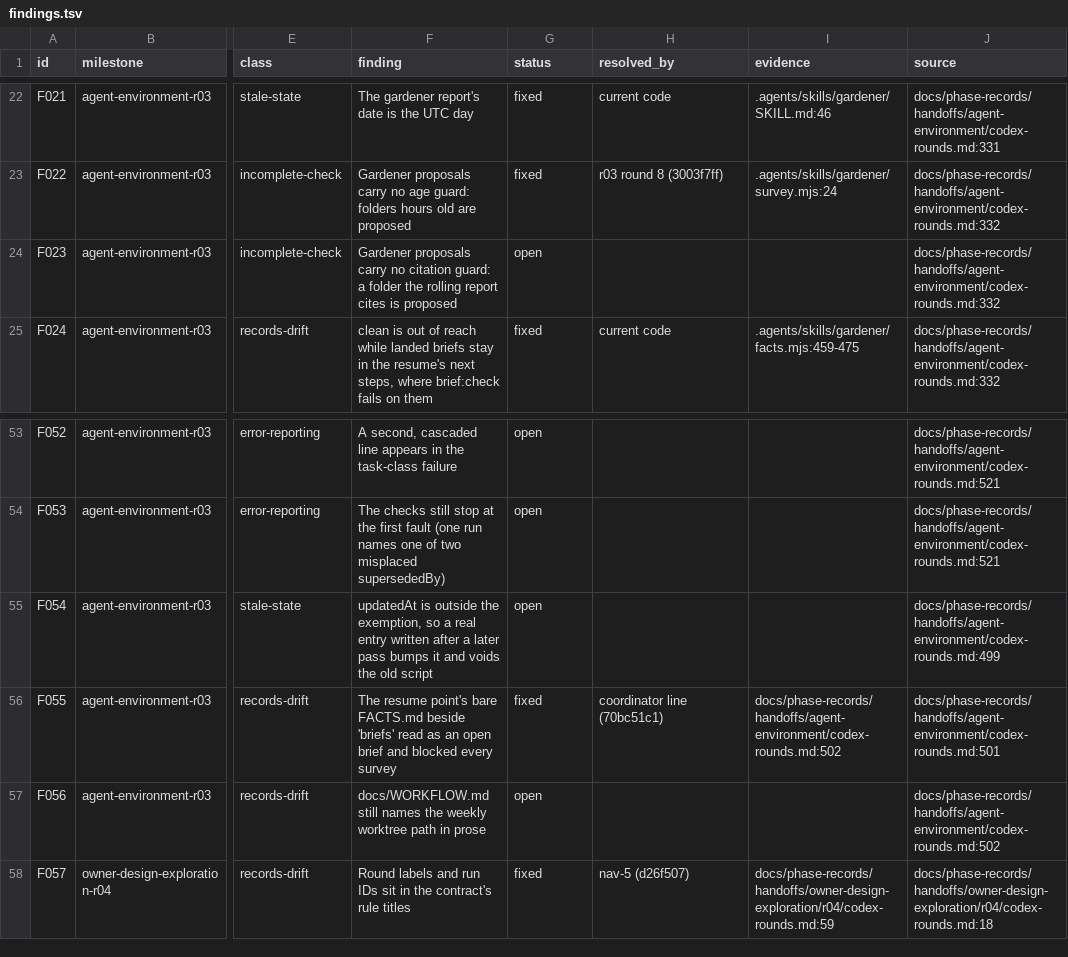
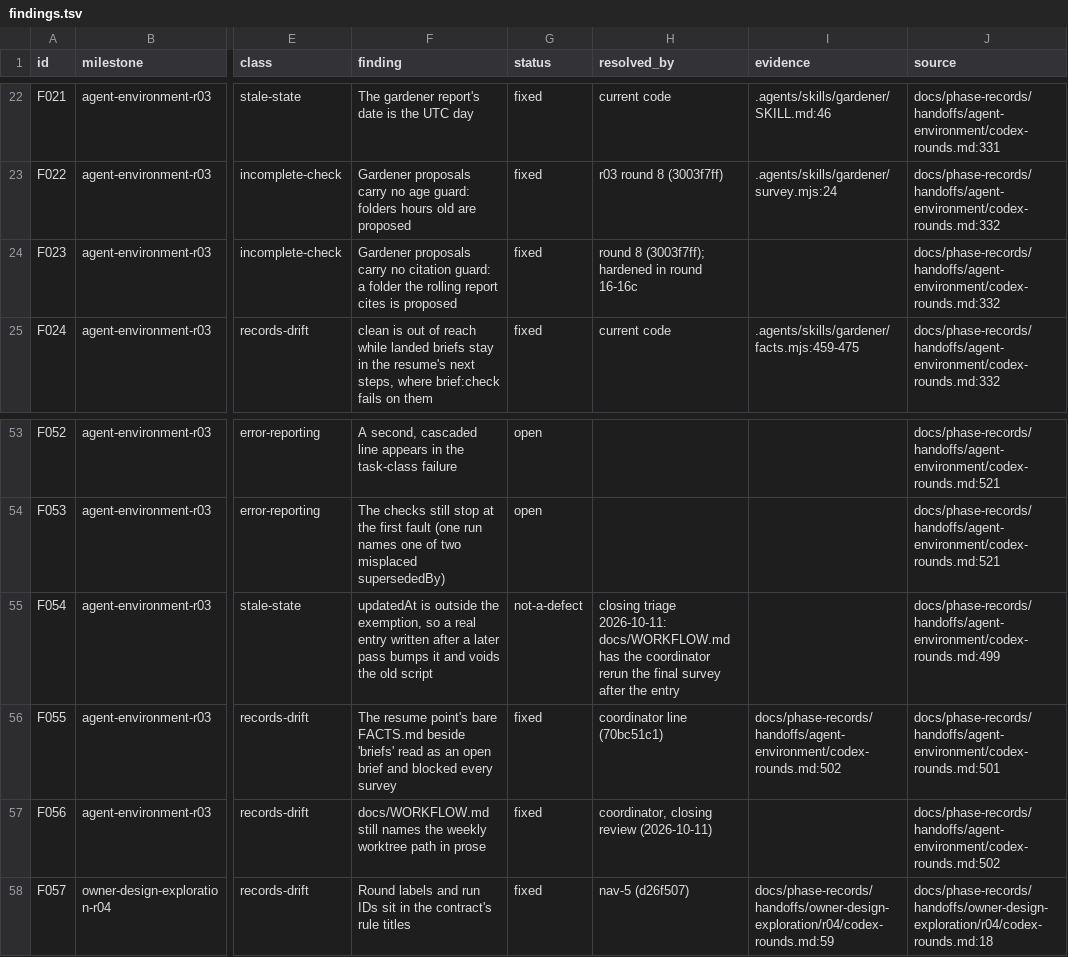
Before and after one commit to zsnqi/fitway, a TSV file: docs/phase-records/handoffs/agent-environment/findings.tsv, drawn as a sheet; only a part is shown, gaps mark what is left out; the diff covers the shown part only; the diff names each change by its address in the sheet, - before the commit and + after, or states it on an @@ line.

```diff
--- a/docs/phase-records/handoffs/agent-environment/findings.tsv
+++ b/docs/phase-records/handoffs/agent-environment/findings.tsv
-G24 (status): open
+G24 (status): fixed
-H24 (resolved_by): (empty)
+H24 (resolved_by): round 8 (3003f7ff); hardened in round 16-16c
-G55 (status): open
+G55 (status): not-a-defect
-H55 (resolved_by): (empty)
+H55 (resolved_by): closing triage 2026-10-11: docs/WORKFLOW.md has the coordinator rerun the final survey after the entry
-G57 (status): open
+G57 (status): fixed
-H57 (resolved_by): (empty)
+H57 (resolved_by): coordinator, closing review (2026-10-11)
```
Also changed, not shown: 20 edited cells elsewhere in this file, 1 other file.
